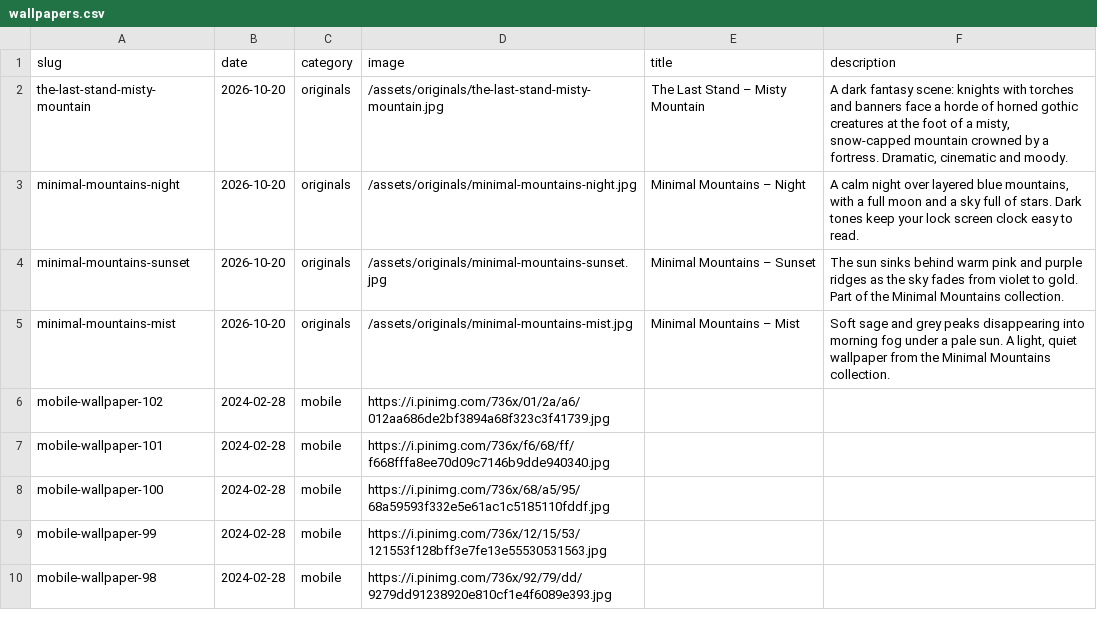
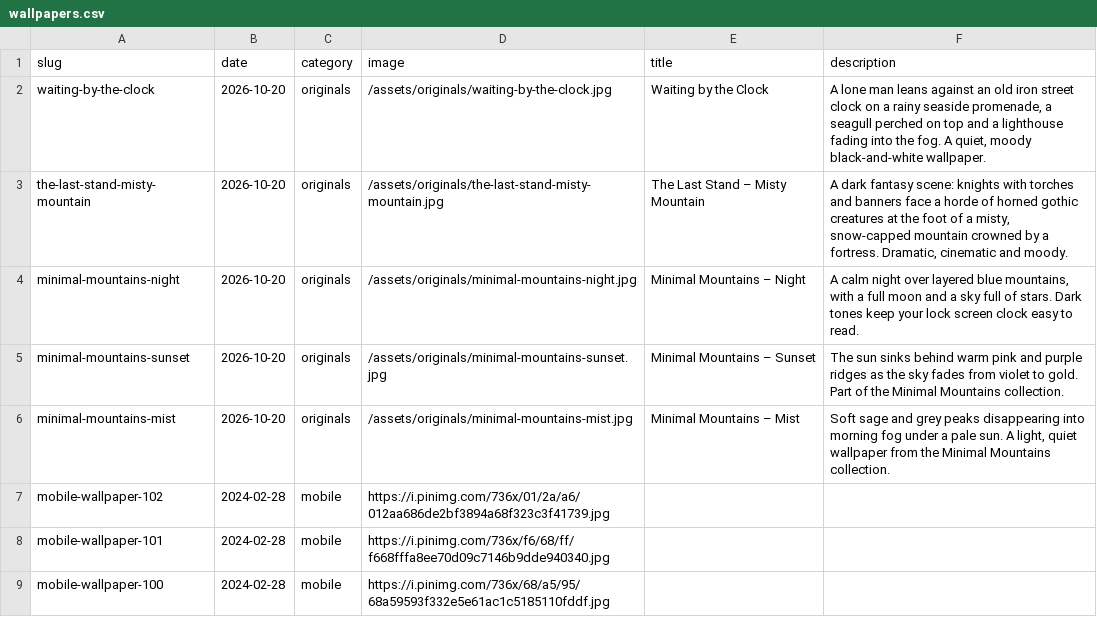
Before and after one commit to gokmenecer/wallspotter, a CSV file: data/wallpapers.csv, drawn as a sheet; only a part is shown; the shorter side is filled out with more unchanged rows; the diff names each change by its address in the sheet, - before the commit and + after, or states it on an @@ line.

```diff
--- a/data/wallpapers.csv
+++ b/data/wallpapers.csv
+row 2: waiting-by-the-clock | 2026-10-20 | originals | /assets/originals/waiting-by-the-clock.jpg | Waiting by the Clock | A lone man leans against an old iron street clock on a rainy seaside promenade, a seagull perched on top and a lighthouse fading into the fog. A quiet, moody black-and-white wallpaper.
```
Also changed, not shown: 1 other file.
